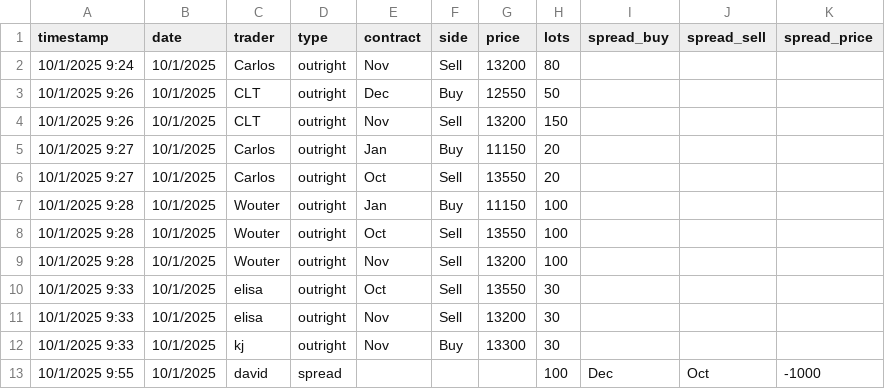
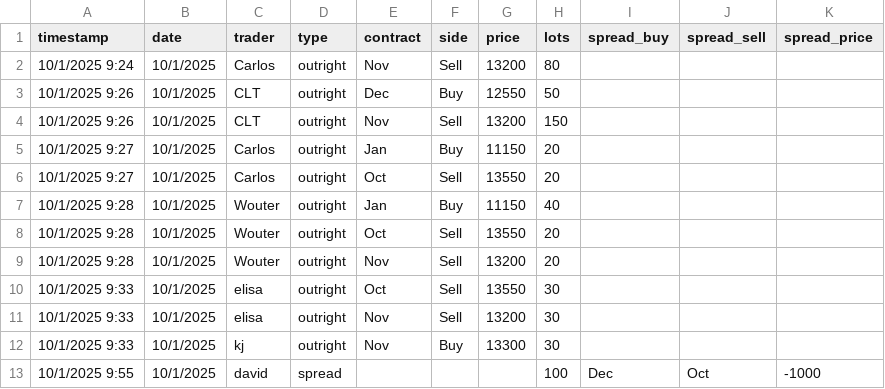
Before and after one commit to WouterVossen/PMX, a CSV file: data/trader_log_template.csv, drawn as a sheet; only a part is shown.

Commit message:
Add files via upload

```diff
--- a/data/trader_log_template.csv
+++ b/data/trader_log_template.csv
@@ -6,5 +6,5 @@ timestamp,date,trader,type,contract,side,price,lots,spread_buy,spread_sell,sprea
 10/1/2025 9:27,10/1/2025,Carlos,outright,Oct,Sell,13550,20,,,
-10/1/2025 9:28,10/1/2025,Wouter,outright,Jan,Buy,11150,100,,,
-10/1/2025 9:28,10/1/2025,Wouter,outright,Oct,Sell,13550,100,,,
-10/1/2025 9:28,10/1/2025,Wouter,outright,Nov,Sell,13200,100,,,
+10/1/2025 9:28,10/1/2025,Wouter,outright,Jan,Buy,11150,40,,,
+10/1/2025 9:28,10/1/2025,Wouter,outright,Oct,Sell,13550,20,,,
+10/1/2025 9:28,10/1/2025,Wouter,outright,Nov,Sell,13200,20,,,
 10/1/2025 9:33,10/1/2025,elisa,outright,Oct,Sell,13550,30,,,
```
